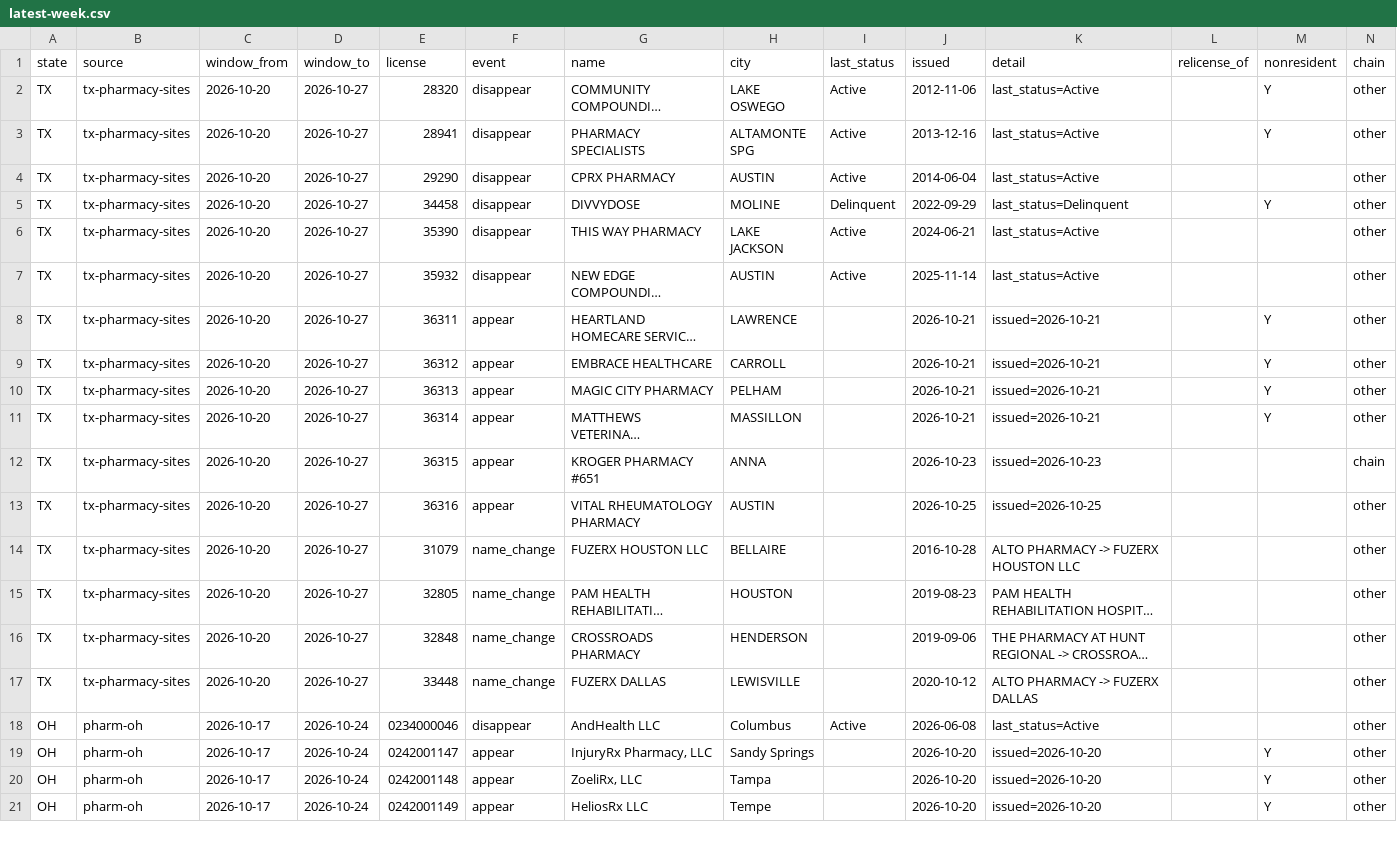
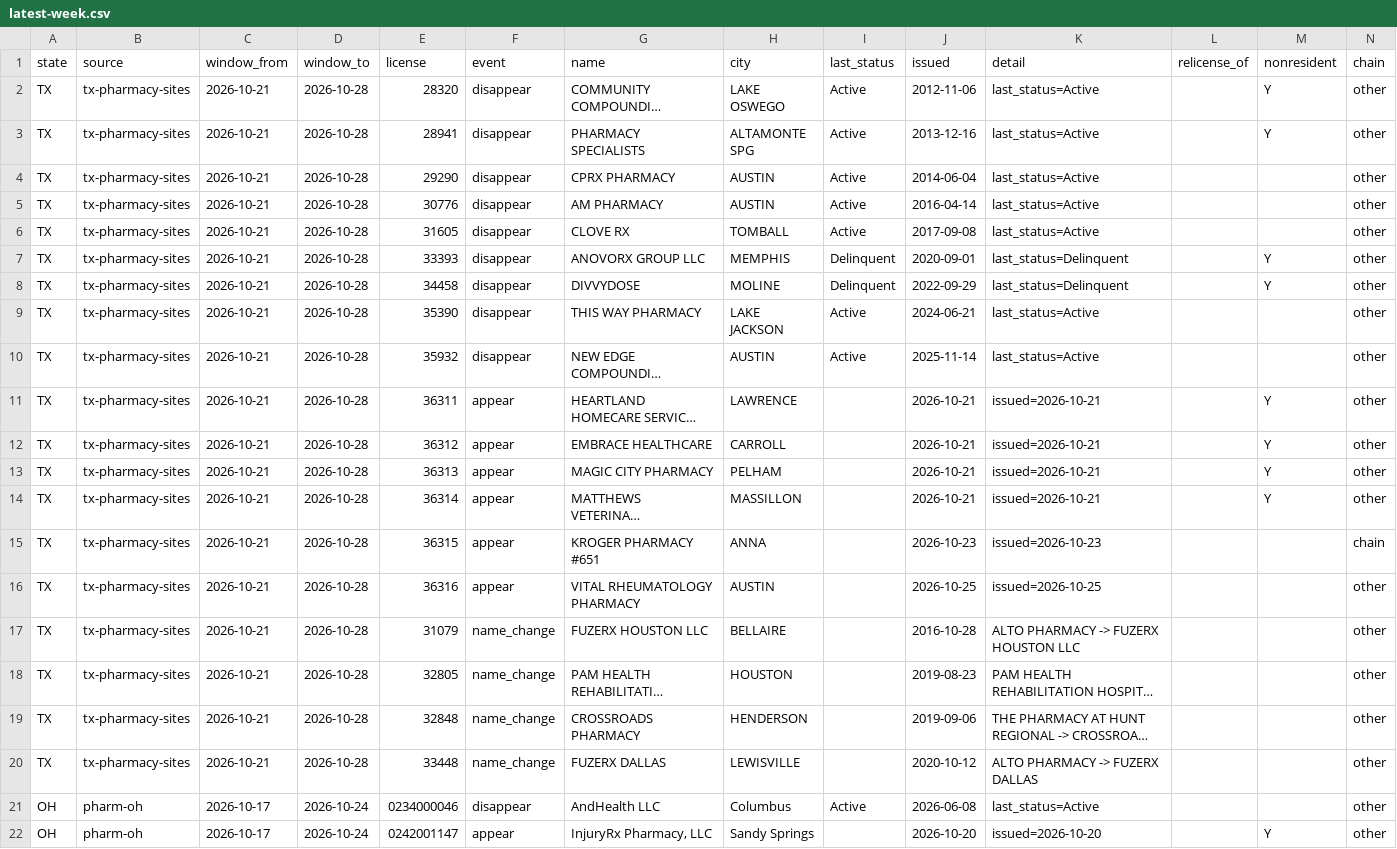
Before and after one commit to PieThonCoder/pharmacy-closure-tracker, a CSV file: data/latest-week.csv, drawn as a sheet; only a part is shown; the shorter side is filled out with more unchanged rows; long unchanged cells end in …; addresses are those after the commit; the diff names each change by its address in the sheet, - before the commit and + after, or states it on an @@ line.

```diff
--- a/data/latest-week.csv
+++ b/data/latest-week.csv
-C2:C4 (window_from): 2026-10-20
+C2:C4 (window_from): 2026-10-21
-D2:D4 (window_to): 2026-10-27
+D2:D4 (window_to): 2026-10-28
+row 5: TX | tx-pharmacy-sites | 2026-10-21 | 2026-10-28 | 30776 | disappear | AM PHARMACY | AUSTIN | Active | 2016-04-14 | last_status=Active |  |  | other
+row 6: TX | tx-pharmacy-sites | 2026-10-21 | 2026-10-28 | 31605 | disappear | CLOVE RX | TOMBALL | Active | 2017-09-08 | last_status=Active |  |  | other
+row 7: TX | tx-pharmacy-sites | 2026-10-21 | 2026-10-28 | 33393 | disappear | ANOVORX GROUP LLC | MEMPHIS | Delinquent | 2020-09-01 | last_status=Delinquent |  | Y | other
-C8:C20 (window_from): 2026-10-20
+C8:C20 (window_from): 2026-10-21
-D8:D20 (window_to): 2026-10-27
+D8:D20 (window_to): 2026-10-28
```
Also changed, not shown: data/since-2026-08-08.csv, states/data/tx-latest-week.csv, 21 other files.
